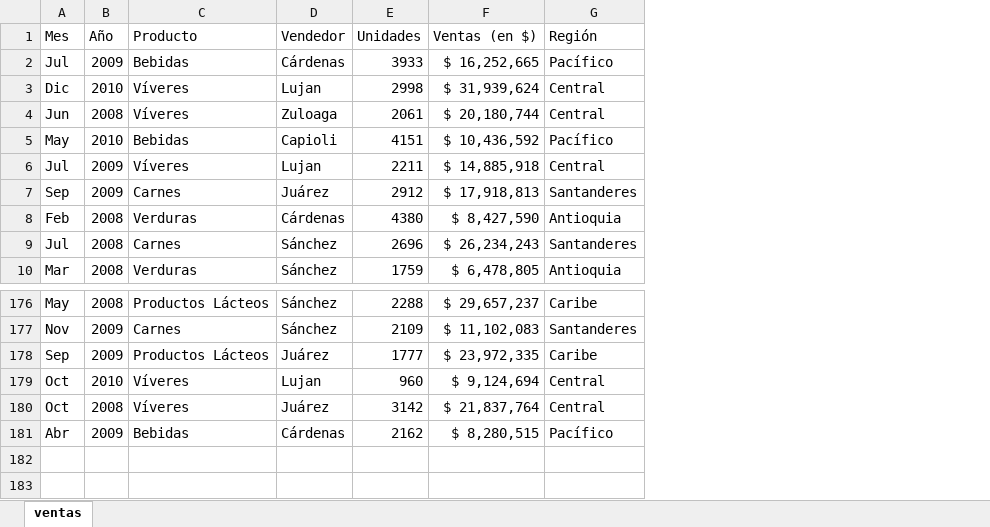
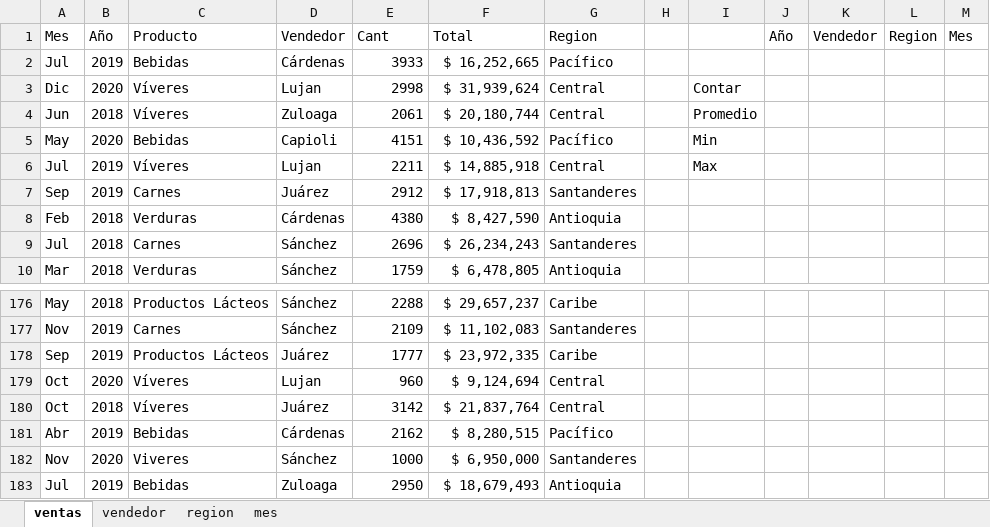
Before and after one commit to C215714N/EducacionIT, an Excel workbook: db_supermercado.xlsx, sheet ventas, drawn as a sheet; only a part is shown, gaps mark what is left out; values as stored, in another font and other column widths than the file's, no borders; table styles not drawn; removed rows and columns are numbered as before the commit, all else as after; the diff names each change by its address in the sheet, - before the commit and + after, or states it on an @@ line.

```diff
--- a/db_supermercado.xlsx (sheet ventas)
+++ b/db_supermercado.xlsx (sheet ventas)
+sheet tab: vendedor
+sheet tab: region
+sheet tab: mes
-column B, rows 1-10: Año | 2009 | 2010 | 2008 | 2010 | 2009 | 2009 | 2008 | 2008 | 2008; rows 176-181: 2008 | 2009 | 2009 | 2010 | 2008 | 2009
+column B, rows 1-10: Año | 2019 | 2020 | 2018 | 2020 | 2019 | 2019 | 2018 | 2018 | 2018; rows 176-181: 2018 | 2019 | 2019 | 2020 | 2018 | 2019
+column H, empty
+column I, rows 3-6: Contar | Promedio | Min | Max
+column J, row 1: Año
+column K, row 1: Vendedor
+column L, row 1: Region
+column M, row 1: Mes
-E1: Unidades
+E1: Cant
-F1: Ventas (en $)
+F1: Total
-G1: Región
+G1: Region
+row 182: Nov | 2020 | Viveres | Sánchez | 1000 | $ 6,950,000 | Santanderes
+row 183: Jul | 2019 | Bebidas | Zuloaga | 2950 | $ 18,679,493 | Antioquia
```
